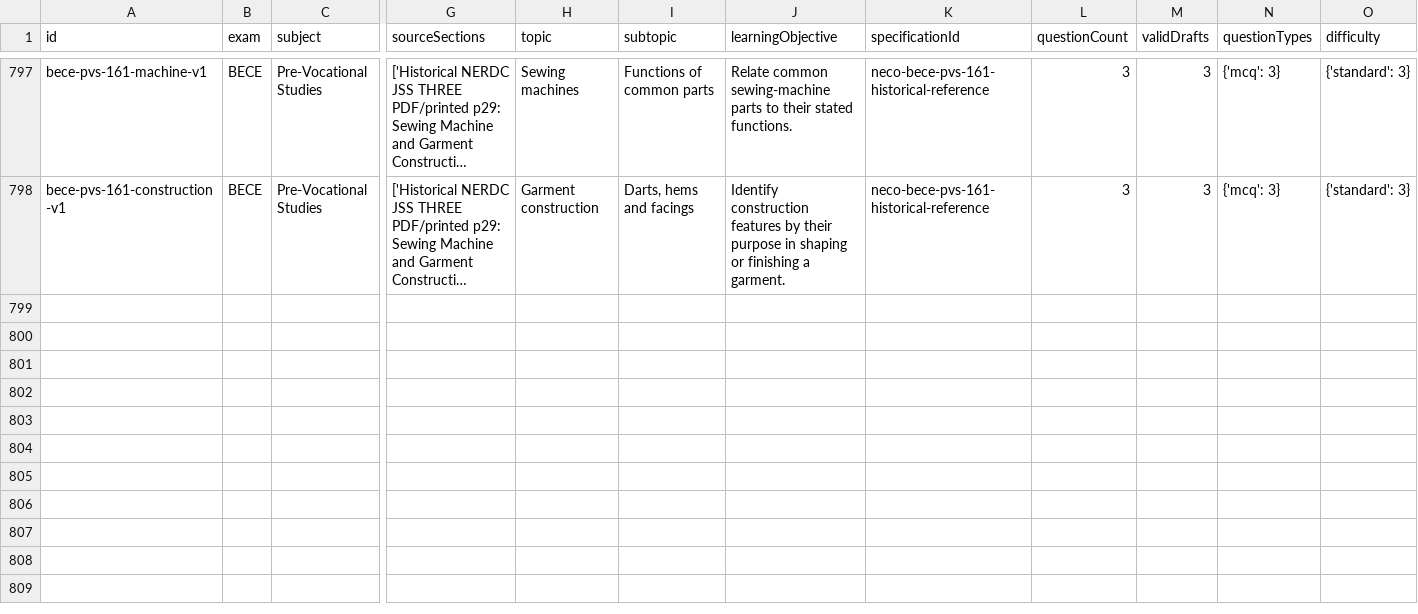
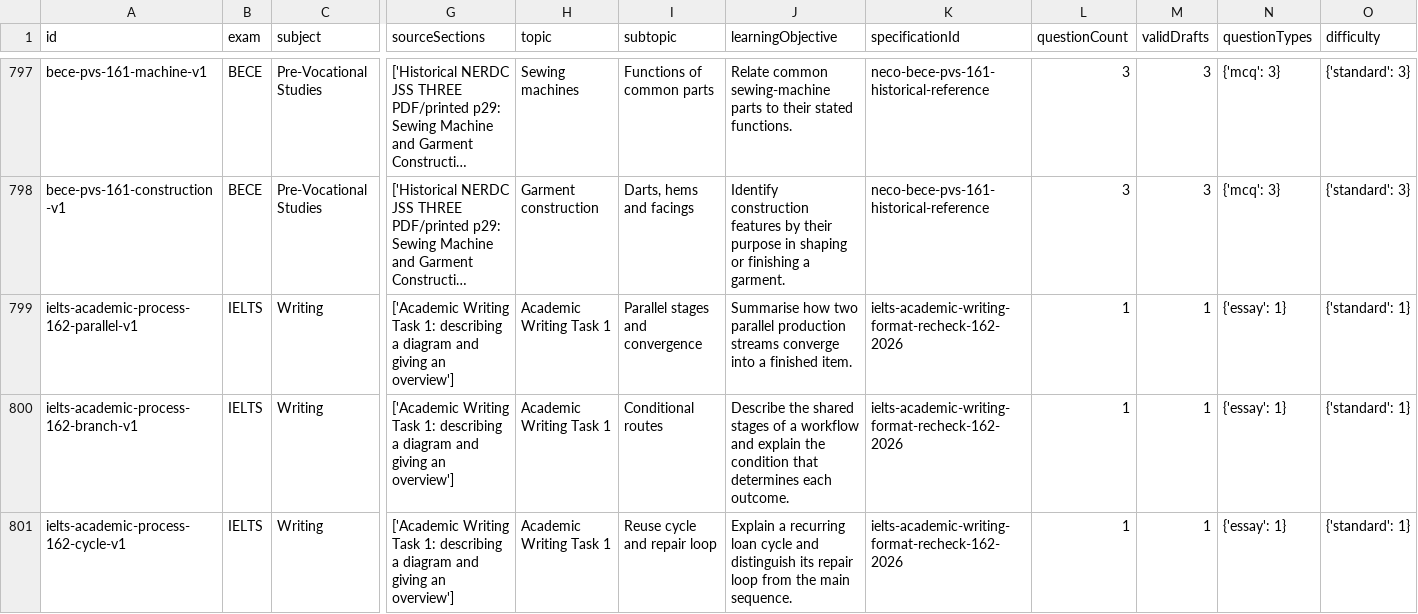
Before and after one commit to Ndobal/ndovera, a CSV file: question-data/audits/syllabus-coverage.csv, drawn as a sheet; only a part is shown, gaps mark what is left out; long unchanged cells end in …; rows hold the shown columns only; the diff names each change by its address in the sheet, - before the commit and + after, or states it on an @@ line.

Commit message:
Add batch 162: IELTS Academic process diagrams and model responses

```diff
--- a/question-data/audits/syllabus-coverage.csv
+++ b/question-data/audits/syllabus-coverage.csv
+row 799: ielts-academic-process-162-parallel-v1 | IELTS | Writing | ['Academic Writing Task 1: describing a diagram and giving an overview'] | Academic Writing Task 1 | Parallel stages and convergence | Summarise how two parallel production streams converge into a finished item. | ielts-academic-writing-format-recheck-162-2026 | 1 | 1 | {'essay': 1} | {'standard': 1}
+row 800: ielts-academic-process-162-branch-v1 | IELTS | Writing | ['Academic Writing Task 1: describing a diagram and giving an overview'] | Academic Writing Task 1 | Conditional routes | Describe the shared stages of a workflow and explain the condition that determines each outcome. | ielts-academic-writing-format-recheck-162-2026 | 1 | 1 | {'essay': 1} | {'standard': 1}
+row 801: ielts-academic-process-162-cycle-v1 | IELTS | Writing | ['Academic Writing Task 1: describing a diagram and giving an overview'] | Academic Writing Task 1 | Reuse cycle and repair loop | Explain a recurring loan cycle and distinguish its repair loop from the main sequence. | ielts-academic-writing-format-recheck-162-2026 | 1 | 1 | {'essay': 1} | {'standard': 1}
```
Also changed, not shown: question-data/audits/completion-dashboard.csv, 10 other files.
